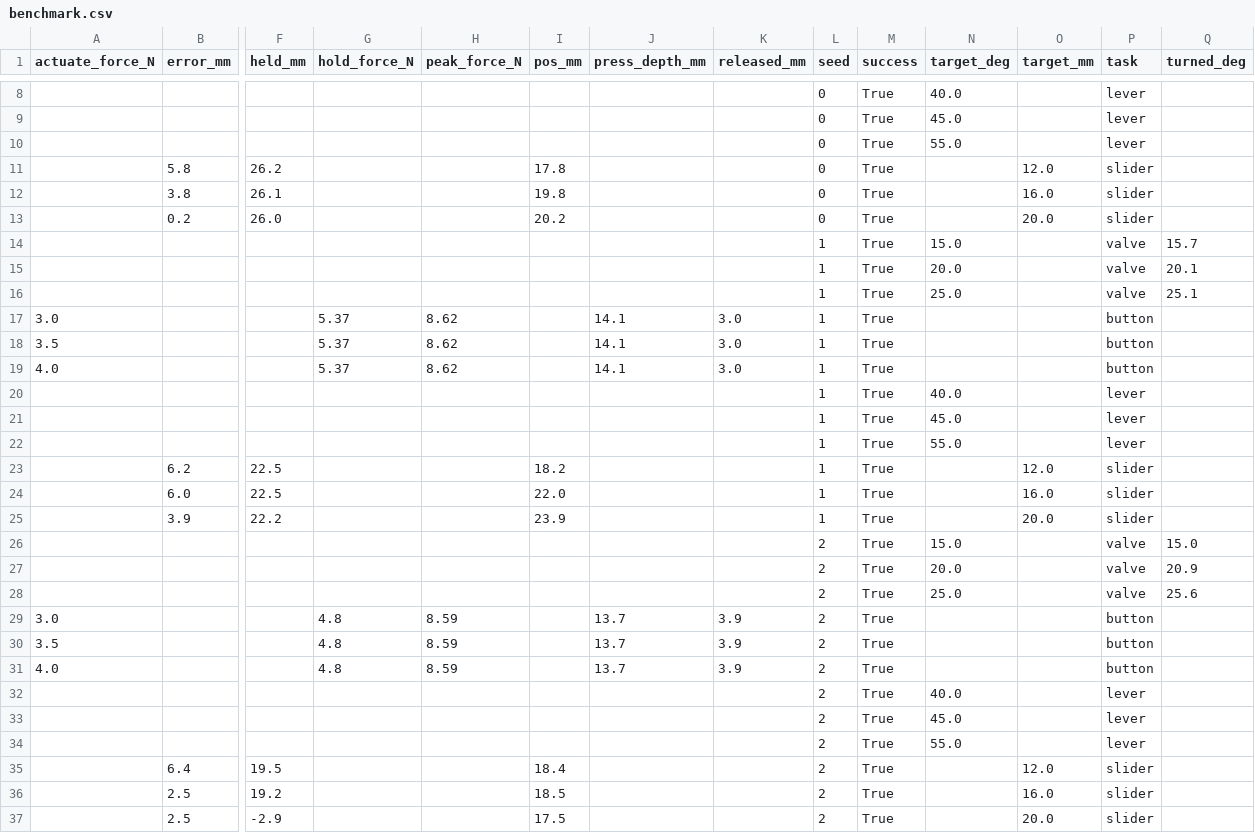
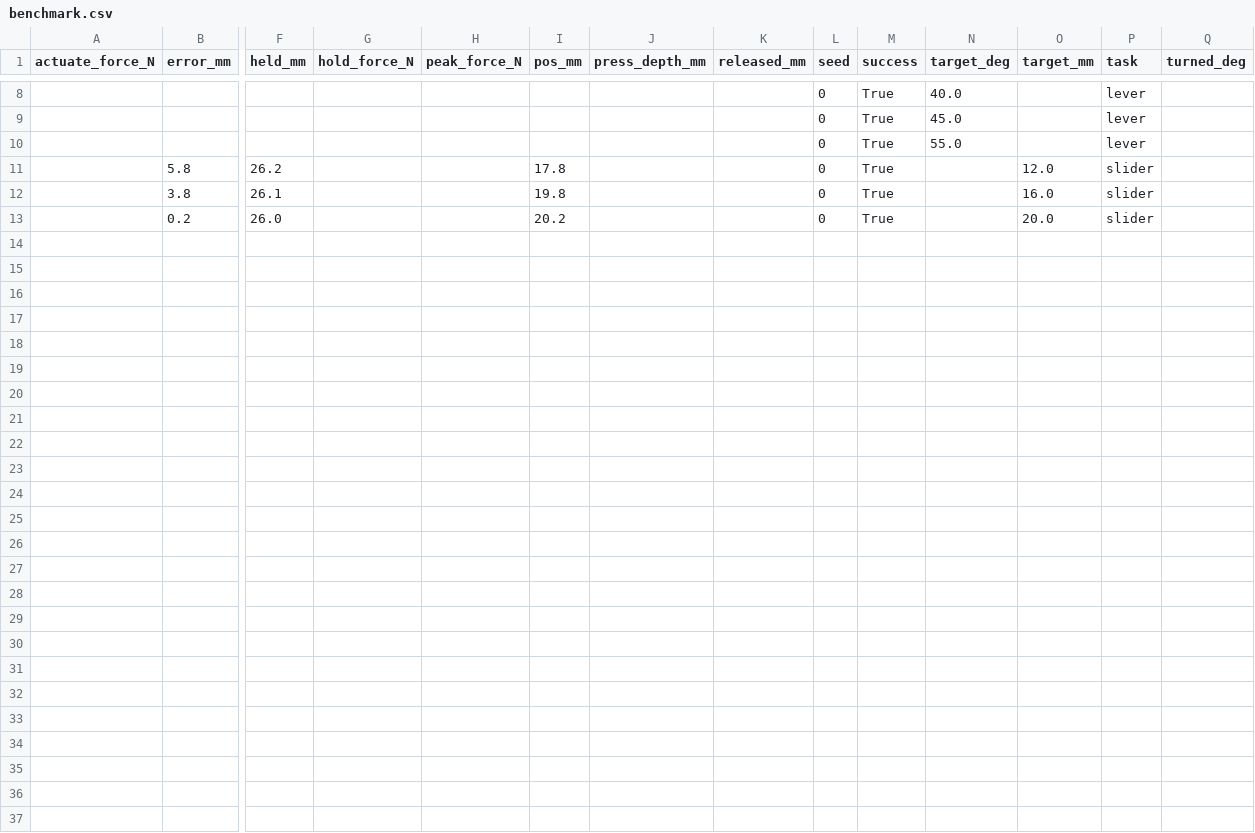
Before and after one commit to vqthinh/Robothon-starter, a CSV file: submissions/ff-master-workstation/results/benchmark.csv, drawn as a sheet; only a part is shown, gaps mark what is left out; rows hold the shown columns only; the diff names each change by its address in the sheet, - before the commit and + after, or states it on an @@ line.

```diff
--- a/submissions/ff-master-workstation/results/benchmark.csv
+++ b/submissions/ff-master-workstation/results/benchmark.csv
-row 14:  |  |  |  |  |  |  |  | 1 | True | 15.0 |  | valve | 15.7
-row 15:  |  |  |  |  |  |  |  | 1 | True | 20.0 |  | valve | 20.1
-row 16:  |  |  |  |  |  |  |  | 1 | True | 25.0 |  | valve | 25.1
-row 17: 3.0 |  |  | 5.37 | 8.62 |  | 14.1 | 3.0 | 1 | True |  |  | button
-row 18: 3.5 |  |  | 5.37 | 8.62 |  | 14.1 | 3.0 | 1 | True |  |  | button
-row 19: 4.0 |  |  | 5.37 | 8.62 |  | 14.1 | 3.0 | 1 | True |  |  | button
-row 20:  |  |  |  |  |  |  |  | 1 | True | 40.0 |  | lever
-row 21:  |  |  |  |  |  |  |  | 1 | True | 45.0 |  | lever
-row 22:  |  |  |  |  |  |  |  | 1 | True | 55.0 |  | lever
-row 23:  | 6.2 | 22.5 |  |  | 18.2 |  |  | 1 | True |  | 12.0 | slider
-row 24:  | 6.0 | 22.5 |  |  | 22.0 |  |  | 1 | True |  | 16.0 | slider
-row 25:  | 3.9 | 22.2 |  |  | 23.9 |  |  | 1 | True |  | 20.0 | slider
-row 26:  |  |  |  |  |  |  |  | 2 | True | 15.0 |  | valve | 15.0
-row 27:  |  |  |  |  |  |  |  | 2 | True | 20.0 |  | valve | 20.9
-row 28:  |  |  |  |  |  |  |  | 2 | True | 25.0 |  | valve | 25.6
-row 29: 3.0 |  |  | 4.8 | 8.59 |  | 13.7 | 3.9 | 2 | True |  |  | button
-row 30: 3.5 |  |  | 4.8 | 8.59 |  | 13.7 | 3.9 | 2 | True |  |  | button
-row 31: 4.0 |  |  | 4.8 | 8.59 |  | 13.7 | 3.9 | 2 | True |  |  | button
-row 32:  |  |  |  |  |  |  |  | 2 | True | 40.0 |  | lever
-row 33:  |  |  |  |  |  |  |  | 2 | True | 45.0 |  | lever
-row 34:  |  |  |  |  |  |  |  | 2 | True | 55.0 |  | lever
-row 35:  | 6.4 | 19.5 |  |  | 18.4 |  |  | 2 | True |  | 12.0 | slider
-row 36:  | 2.5 | 19.2 |  |  | 18.5 |  |  | 2 | True |  | 16.0 | slider
-row 37:  | 2.5 | -2.9 |  |  | 17.5 |  |  | 2 | True |  | 20.0 | slider
```
Also changed, not shown: 18 other files.
